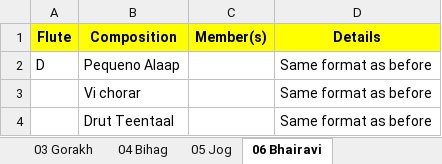
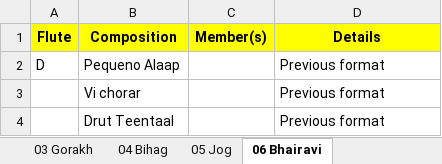
Before and after one commit to LusoSangeet/lusosangeet.github.io, an Excel workbook: private/concerts/2023_10_21_Torres_Vedras.xlsx, sheet 06 Bhairavi, drawn as a sheet; values as stored, in another font and other column widths than the file's, no borders; the diff names each change by its address in the sheet, - before the commit and + after, or states it on an @@ line.

```diff
--- a/private/concerts/2023_10_21_Torres_Vedras.xlsx (sheet 06 Bhairavi)
+++ b/private/concerts/2023_10_21_Torres_Vedras.xlsx (sheet 06 Bhairavi)
-D2:D4 (Details): Same format as before
+D2:D4 (Details): Previous format
```
Also changed, not shown: sheet 05 Jog, sheet 03 Gorakh, sheet 04 Bihag.
